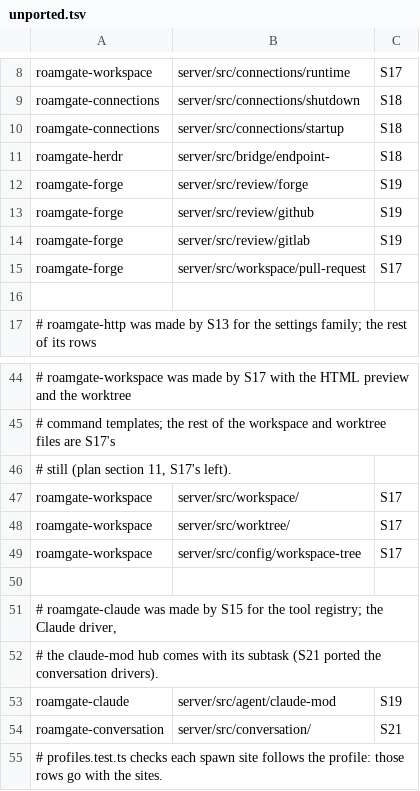
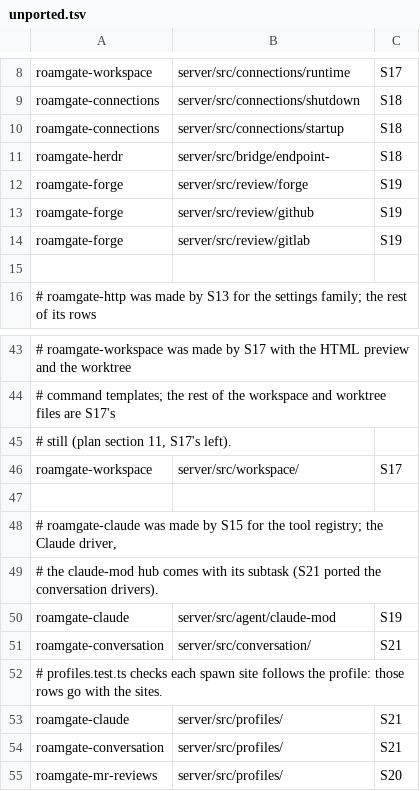
Before and after one commit to thiblahute/roamgate, a TSV file: parity/unported.tsv, drawn as a sheet; only a part is shown, gaps mark what is left out; the shorter side is filled out with more unchanged rows; the diff names each change by its address in the sheet, - before the commit and + after, or states it on an @@ line.

Commit message:
Serve the workspace family from the Rust core: the explorer, Changes, worktrees and the Workspaces arrangement

```diff
--- a/parity/unported.tsv
+++ b/parity/unported.tsv
-row 15: roamgate-forge | server/src/workspace/pull-request | S17
-row 48: roamgate-workspace | server/src/worktree/ | S17
-row 49: roamgate-workspace | server/src/config/workspace-tree | S17
```
Also changed, not shown: 5 other files.
